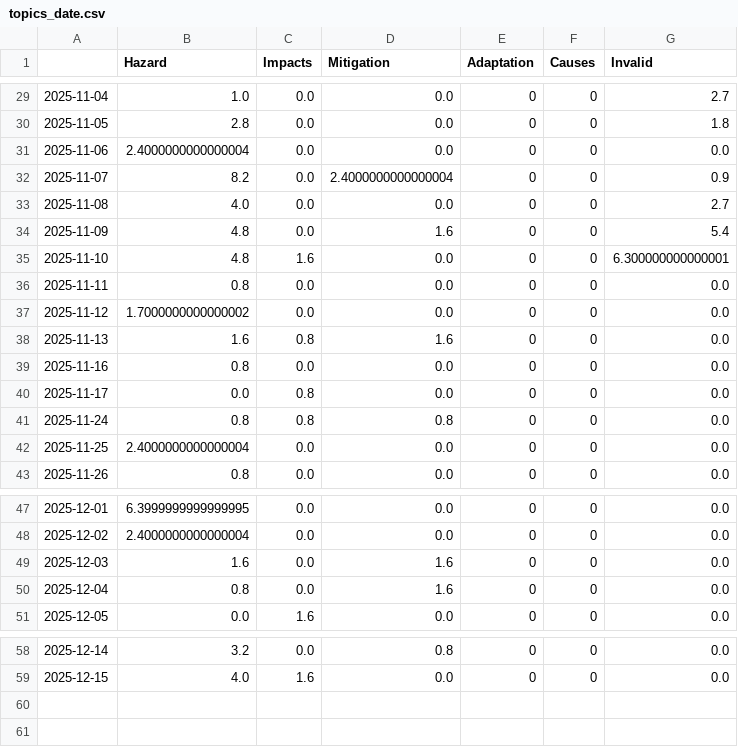
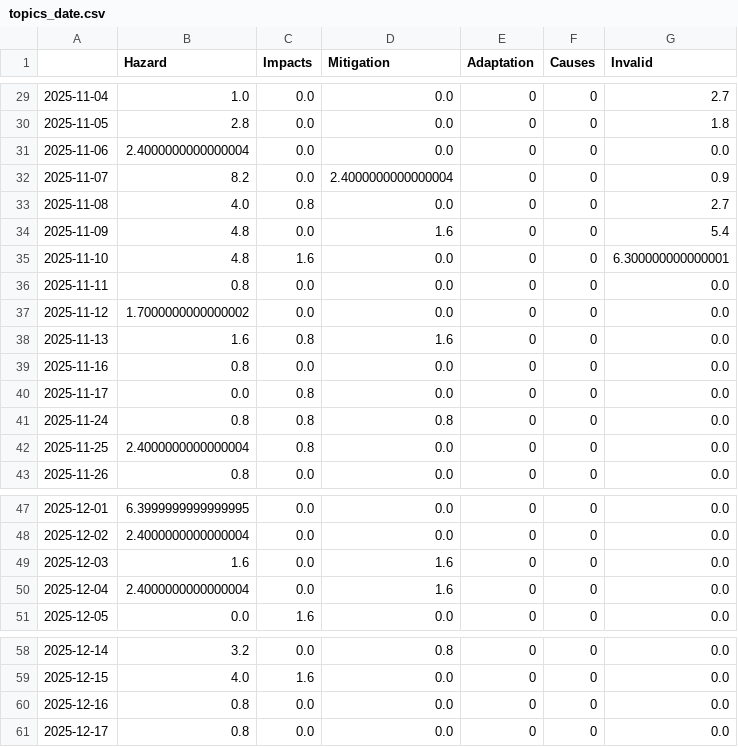
Before and after one commit to Leoniews/fogIsComing, a CSV file: csv/topics_date.csv, drawn as a sheet; only a part is shown, gaps mark what is left out.

```diff
--- a/csv/topics_date.csv
+++ b/csv/topics_date.csv
@@ -32,3 +32,3 @@
 2025-11-07,8.2,0.0,2.4000000000000004,0,0,0.9
-2025-11-08,4.0,0.0,0.0,0,0,2.7
+2025-11-08,4.0,0.8,0.0,0,0,2.7
 2025-11-09,4.8,0.0,1.6,0,0,5.4
@@ -41,3 +41,3 @@
 2025-11-24,0.8,0.8,0.8,0,0,0.0
-2025-11-25,2.4000000000000004,0.0,0.0,0,0,0.0
+2025-11-25,2.4000000000000004,0.8,0.0,0,0,0.0
 2025-11-26,0.8,0.0,0.0,0,0,0.0
@@ -49,3 +49,3 @@
 2025-12-03,1.6,0.0,1.6,0,0,0.0
-2025-12-04,0.8,0.0,1.6,0,0,0.0
+2025-12-04,2.4000000000000004,0.0,1.6,0,0,0.0
 2025-12-05,0.0,1.6,0.0,0,0,0.0
@@ -59 +59,3 @@
 2025-12-15,4.0,1.6,0.0,0,0,0.0
+2025-12-16,0.8,0.0,0.0,0,0,0.0
+2025-12-17,0.8,0.0,0.0,0,0,0.0
```
Also changed, not shown: 4 other files.
